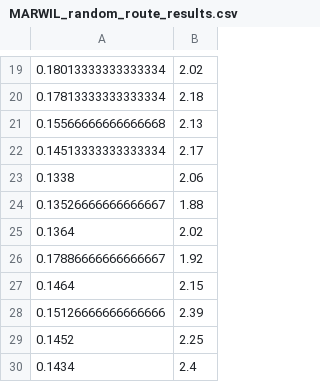
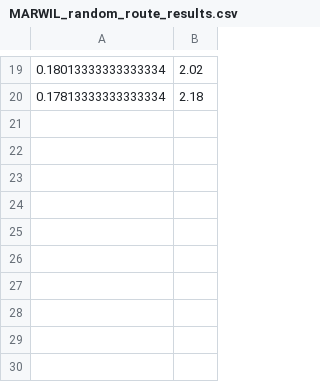
Before and after one commit to Tomcatdude/CompCommsSysFinalProject, a CSV file: data/MARWIL_random_route_results.csv, drawn as a sheet; only a part is shown, gaps mark what is left out.

```diff
--- a/data/MARWIL_random_route_results.csv
+++ b/data/MARWIL_random_route_results.csv
@@ -20,11 +20 @@
 0.17813333333333334,2.18
-0.15566666666666668,2.13
-0.14513333333333334,2.17
-0.1338,2.06
-0.13526666666666667,1.88
-0.1364,2.02
-0.17886666666666667,1.92
-0.1464,2.15
-0.15126666666666666,2.39
-0.1452,2.25
-0.1434,2.4
```
Also changed, not shown: data/MARWIL_single_route_results.csv, data/PPO_random_route_results.csv, 3 other files.
